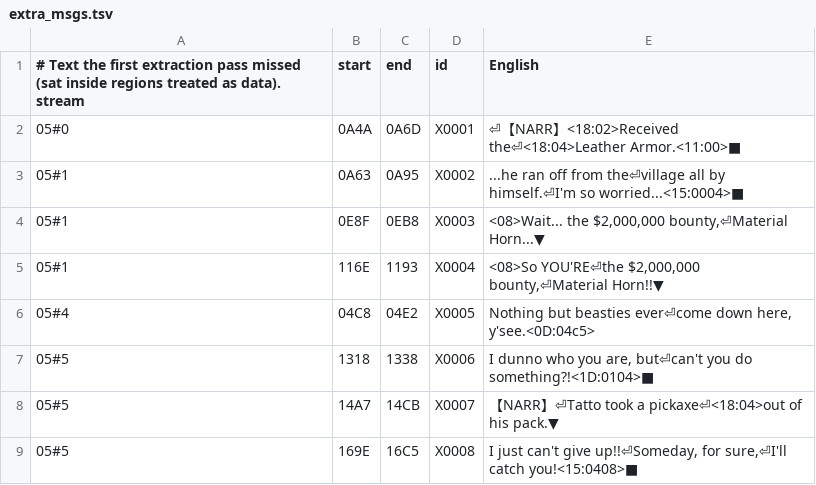
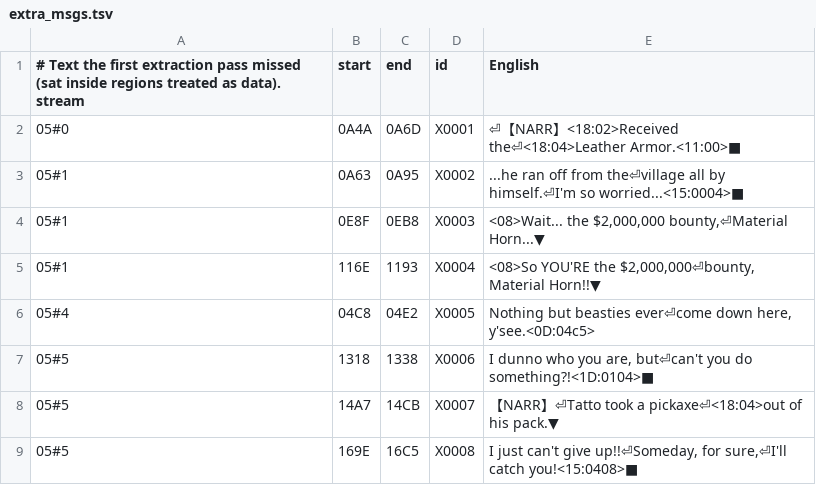
Before and after one commit to Netrunner12/Popful-Mail-SFC-English-Translation, a TSV file: patch/extra_msgs.tsv, drawn as a sheet; only a part is shown.

```diff
--- a/patch/extra_msgs.tsv
+++ b/patch/extra_msgs.tsv
@@ -4,3 +4,3 @@
 05#1	0E8F	0EB8	X0003	<08>Wait... the $2,000,000 bounty,⏎Material Horn...▼
-05#1	116E	1193	X0004	<08>So YOU'RE⏎the $2,000,000 bounty,⏎Material Horn!!▼
+05#1	116E	1193	X0004	<08>So YOU'RE the $2,000,000⏎bounty, Material Horn!!▼
 05#4	04C8	04E2	X0005	Nothing but beasties ever⏎come down here, y'see.<0D:04c5>
```
Also changed, not shown: patch/overrides.tsv, 1 other file.
